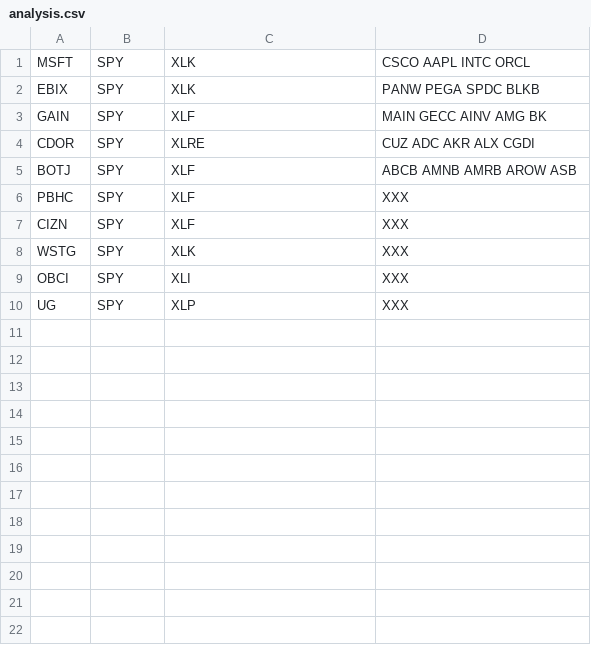
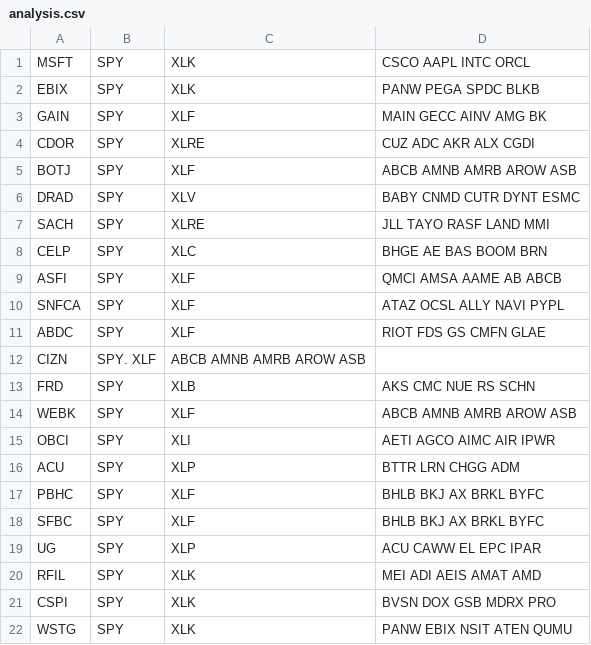
Before and after one commit to mccarvik/python_for_finance, a CSV file: research/equity_analysis/static/input/analysis.csv, drawn as a sheet.

Commit message:
need to see why return data isnt loading

```diff
--- a/research/equity_analysis/static/input/analysis.csv
+++ b/research/equity_analysis/static/input/analysis.csv
@@ -5,6 +5,18 @@ CDOR, SPY, XLRE, CUZ ADC AKR ALX CGDI
 BOTJ, SPY, XLF, ABCB AMNB AMRB AROW ASB
-PBHC, SPY, XLF, XXX
-CIZN, SPY, XLF, XXX
-WSTG, SPY, XLK, XXX
-OBCI, SPY, XLI, XXX
-UG, SPY, XLP, XXX
+DRAD, SPY, XLV, BABY CNMD CUTR DYNT ESMC
+SACH, SPY, XLRE, JLL TAYO RASF LAND MMI
+CELP, SPY, XLC, BHGE AE BAS BOOM BRN
+ASFI, SPY, XLF, QMCI AMSA AAME AB ABCB
+SNFCA, SPY, XLF, ATAZ OCSL ALLY NAVI PYPL
+ABDC, SPY, XLF, RIOT FDS GS CMFN GLAE
+CIZN, SPY. XLF, ABCB AMNB AMRB AROW ASB
+FRD, SPY, XLB, AKS CMC NUE RS SCHN
+WEBK, SPY, XLF, ABCB AMNB AMRB AROW ASB
+OBCI, SPY, XLI, AETI AGCO AIMC AIR IPWR
+ACU, SPY, XLP, BTTR LRN CHGG ADM
+PBHC, SPY, XLF, BHLB BKJ AX BRKL BYFC
+SFBC, SPY, XLF, BHLB BKJ AX BRKL BYFC
+UG, SPY, XLP, ACU CAWW EL EPC IPAR
+RFIL, SPY, XLK, MEI ADI AEIS AMAT AMD
+CSPI, SPY, XLK, BVSN DOX GSB MDRX PRO
+WSTG, SPY, XLK, PANW EBIX NSIT ATEN QUMU
```
Also changed, not shown: 7 other files.
